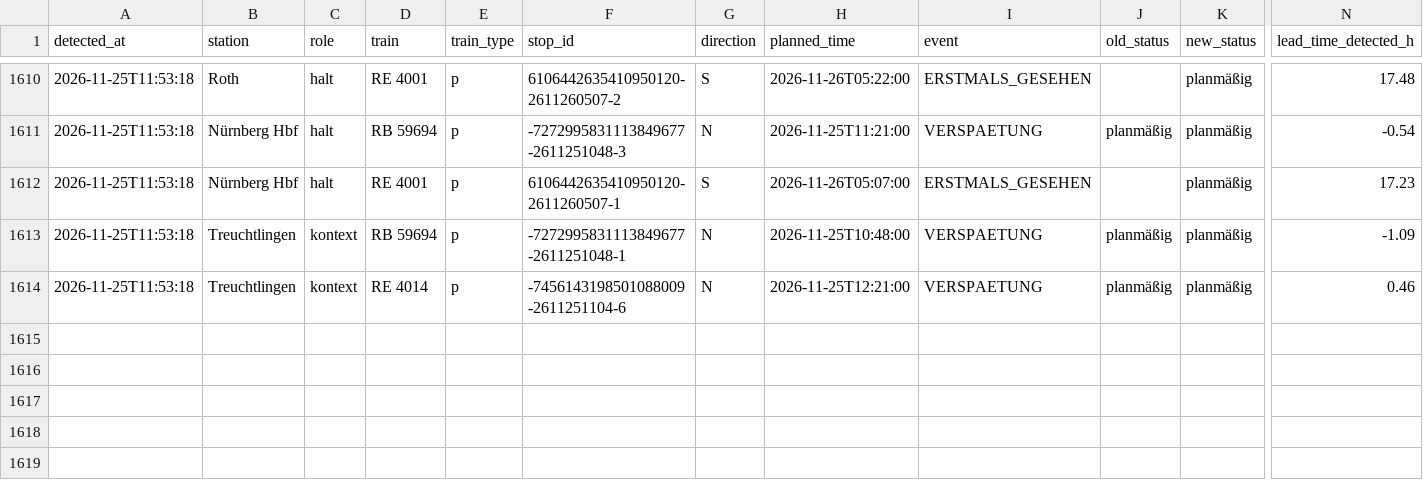
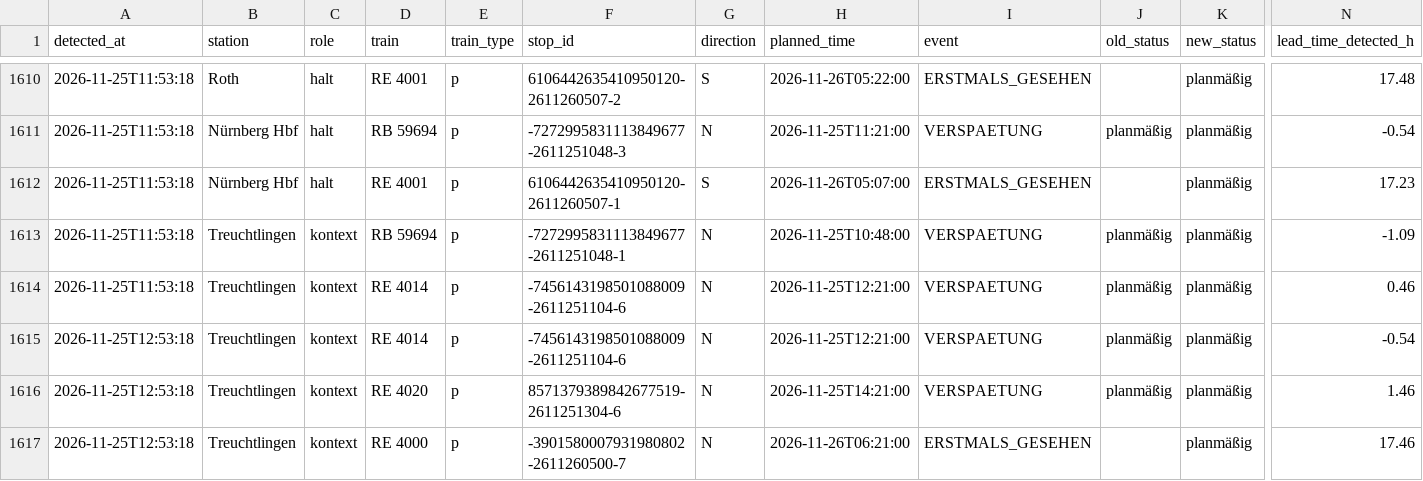
Before and after one commit to frederikwalter/RE1-Monitor, a CSV file: events.csv, drawn as a sheet; only a part is shown, gaps mark what is left out; rows hold the shown columns only; the diff names each change by its address in the sheet, - before the commit and + after, or states it on an @@ line.

```diff
--- a/events.csv
+++ b/events.csv
+row 1615: 2026-11-25T12:53:18 | Treuchtlingen | kontext | RE 4014 | p | -7456143198501088009-2611251104-6 | N | 2026-11-25T12:21:00 | VERSPAETUNG | planmäßig | planmäßig | -0.54
+row 1616: 2026-11-25T12:53:18 | Treuchtlingen | kontext | RE 4020 | p | 8571379389842677519-2611251304-6 | N | 2026-11-25T14:21:00 | VERSPAETUNG | planmäßig | planmäßig | 1.46
+row 1617: 2026-11-25T12:53:18 | Treuchtlingen | kontext | RE 4000 | p | -3901580007931980802-2611260500-7 | N | 2026-11-26T06:21:00 | ERSTMALS_GESEHEN |  | planmäßig | 17.46
```
Also changed, not shown: runs.csv, 7 other files.
